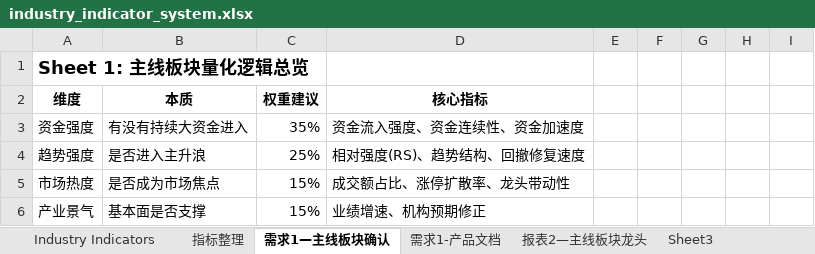
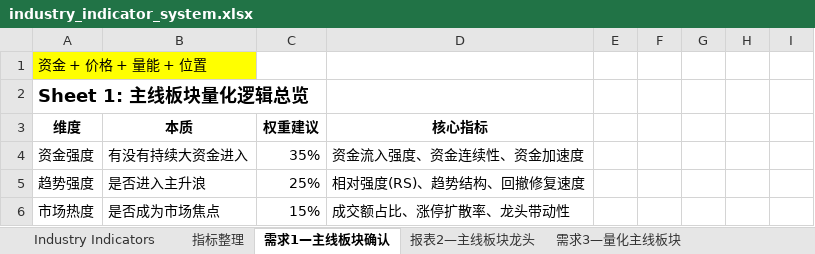
Before and after one commit to jinlujie111/stock_data, an Excel workbook: 需求整理/industry_indicator_system.xlsx, sheet 需求1—主线板块确认, drawn as a sheet; only a part is shown; the shorter side is filled out with more unchanged rows; values as stored, in another font and other column widths than the file's, no borders; the diff names each change by its address in the sheet, - before the commit and + after, or states it on an @@ line.

```diff
--- a/需求整理/industry_indicator_system.xlsx (sheet 需求1—主线板块确认)
+++ b/需求整理/industry_indicator_system.xlsx (sheet 需求1—主线板块确认)
-sheet tab: Sheet3
+sheet tab: 需求3—量化主线板块
-sheet tab: 需求1-产品文档
+row 1: 资金 + 价格 + 量能 + 位置
```
Also changed, not shown: sheet 需求3—量化主线板块, sheet 报表2—主线板块龙头, 6 other files.
